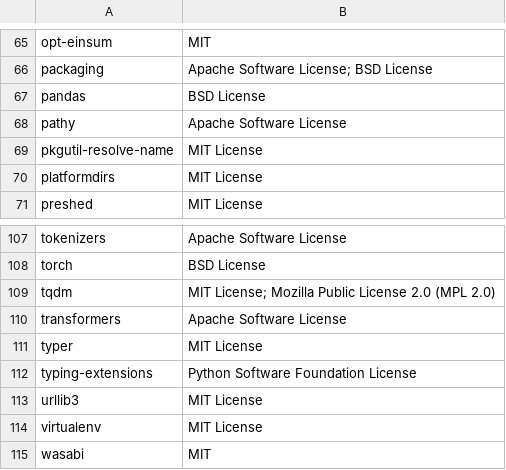
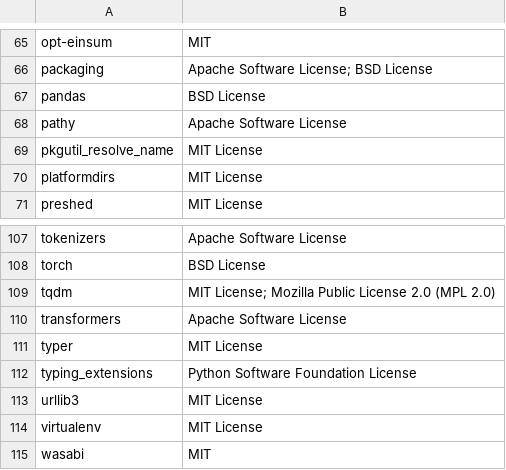
Before and after one commit to SeldonIO/alibi, a CSV file: licenses/license_info.no_versions.csv, drawn as a sheet; only a part is shown, gaps mark what is left out.

```diff
--- a/licenses/license_info.no_versions.csv
+++ b/licenses/license_info.no_versions.csv
@@ -68,3 +68,3 @@
 "pathy","Apache Software License"
-"pkgutil-resolve-name","MIT License"
+"pkgutil_resolve_name","MIT License"
 "platformdirs","MIT License"
@@ -111,3 +111,3 @@
 "typer","MIT License"
-"typing-extensions","Python Software Foundation License"
+"typing_extensions","Python Software Foundation License"
 "urllib3","MIT License"
```
Also changed, not shown: licenses/license_info.csv, 1 other file.
